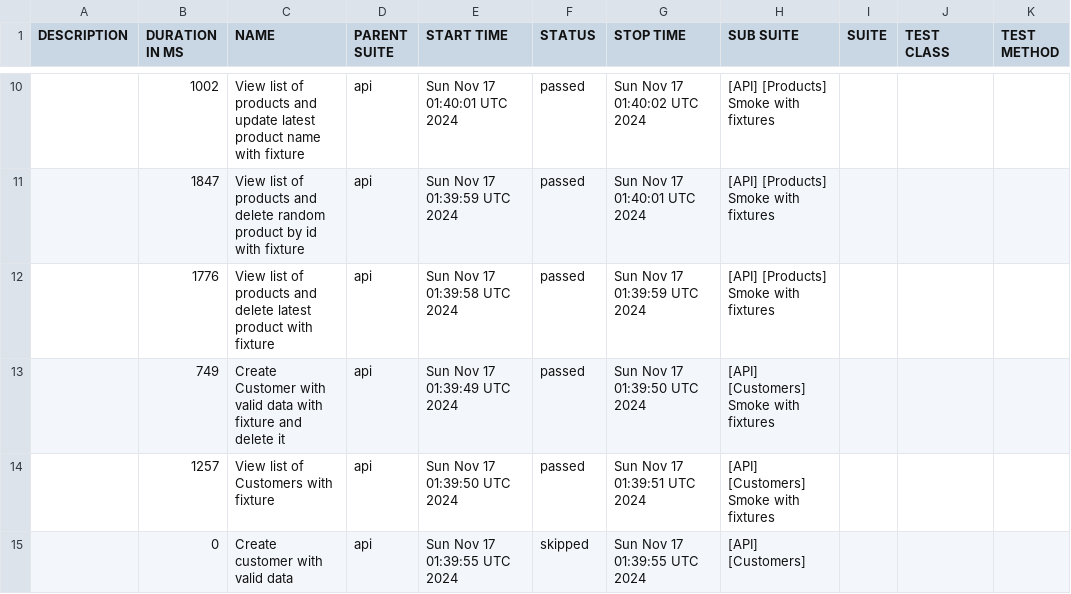
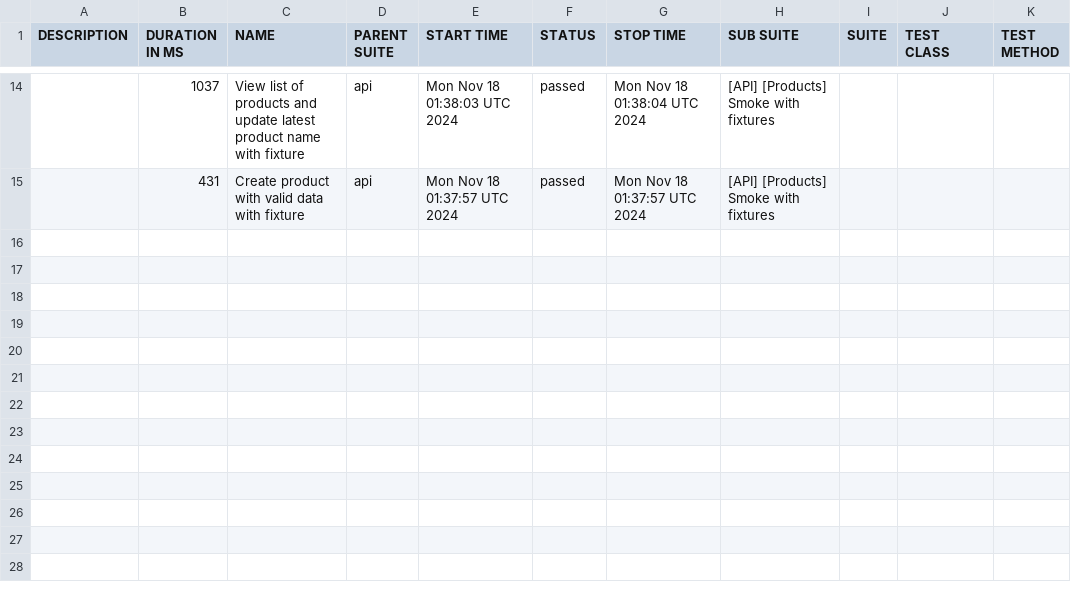
Before and after one commit to JackBlaaack/SalesPortalProject, a CSV file: allure-report/data/suites.csv, drawn as a sheet; only a part is shown, gaps mark what is left out; the diff covers the shown part only.

```diff
--- a/allure-report/data/suites.csv
+++ b/allure-report/data/suites.csv
@@ -10,6 +14,2 @@
-"","1002","View list of products and update latest product name with fixture","api","Sun Nov 17 01:40:01 UTC 2024","passed","Sun Nov 17 01:40:02 UTC 2024","[API] [Products] Smoke with fixtures","","",""
-"","1847","View list of products and delete random product by id with fixture","api","Sun Nov 17 01:39:59 UTC 2024","passed","Sun Nov 17 01:40:01 UTC 2024","[API] [Products] Smoke with fixtures","","",""
-"","1776","View list of products and delete latest product with fixture","api","Sun Nov 17 01:39:58 UTC 2024","passed","Sun Nov 17 01:39:59 UTC 2024","[API] [Products] Smoke with fixtures","","",""
-"","749","Create Customer with valid data with fixture and delete it","api","Sun Nov 17 01:39:49 UTC 2024","passed","Sun Nov 17 01:39:50 UTC 2024","[API] [Customers] Smoke with fixtures","","",""
-"","1257","View list of Customers with fixture","api","Sun Nov 17 01:39:50 UTC 2024","passed","Sun Nov 17 01:39:51 UTC 2024","[API] [Customers] Smoke with fixtures","","",""
-"","0","Create customer with valid data","api","Sun Nov 17 01:39:55 UTC 2024","skipped","Sun Nov 17 01:39:55 UTC 2024","[API] [Customers]","","",""
+"","1037","View list of products and update latest product name with fixture","api","Mon Nov 18 01:38:03 UTC 2024","passed","Mon Nov 18 01:38:04 UTC 2024","[API] [Products] Smoke with fixtures","","",""
+"","431","Create product with valid data with fixture","api","Mon Nov 18 01:37:57 UTC 2024","passed","Mon Nov 18 01:37:57 UTC 2024","[API] [Products] Smoke with fixtures","","",""
```
Also changed, not shown: 5 added rows, 1 removed row and 26 edited cells elsewhere in this file, 51 other files.
